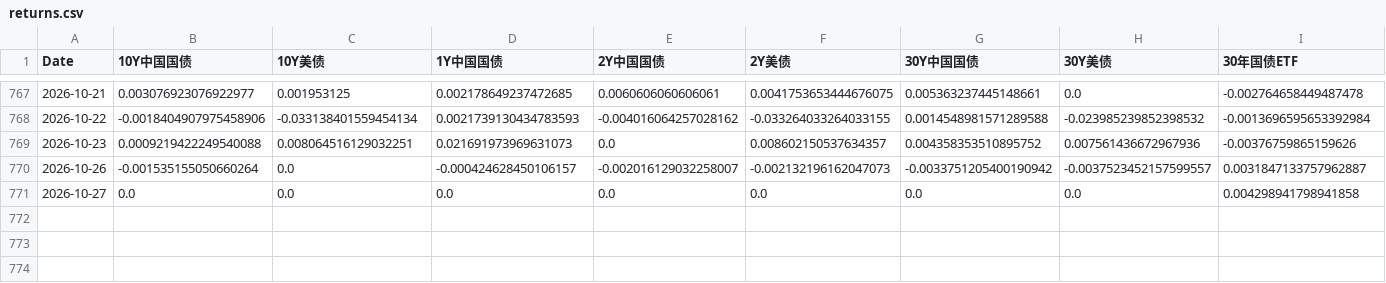
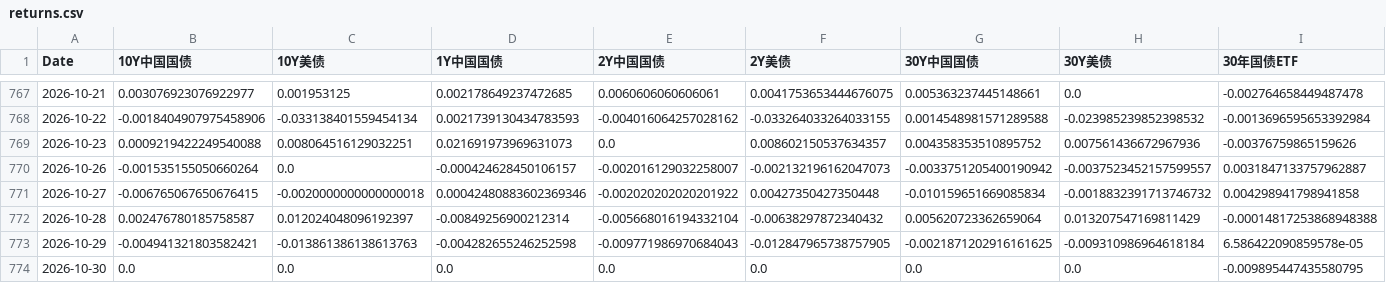
Before and after one commit to yunyunzhongpku/MacroAssetTracker-public, a CSV file: data/returns.csv, drawn as a sheet; only a part is shown, gaps mark what is left out; rows hold the shown columns only; the diff names each change by its address in the sheet, - before the commit and + after, or states it on an @@ line.

Commit message:
data: refresh market data through 2026-10-30

```diff
--- a/data/returns.csv
+++ b/data/returns.csv
-B771 (10Y中国国债): 0.0
+B771 (10Y中国国债): -0.006765067650676415
-C771 (10Y美债): 0.0
+C771 (10Y美债): -0.0020000000000000018
-D771 (1Y中国国债): 0.0
+D771 (1Y中国国债): 0.00042480883602369346
-E771 (2Y中国国债): 0.0
+E771 (2Y中国国债): -0.002020202020201922
-F771 (2Y美债): 0.0
+F771 (2Y美债): 0.00427350427350448
-G771 (30Y中国国债): 0.0
+G771 (30Y中国国债): -0.010159651669085834
-H771 (30Y美债): 0.0
+H771 (30Y美债): -0.0018832391713746732
+row 772: 2026-10-28 | 0.002476780185758587 | 0.012024048096192397 | -0.00849256900212314 | -0.005668016194332104 | -0.00638297872340432 | 0.005620723362659064 | 0.013207547169811429 | -0.00014817253868948388
+row 773: 2026-10-29 | -0.004941321803582421 | -0.013861386138613763 | -0.004282655246252598 | -0.009771986970684043 | -0.012847965738757905 | -0.0021871202916161625 | -0.009310986964618184 | 6.586422090859578e-05
+row 774: 2026-10-30 | 0.0 | 0.0 | 0.0 | 0.0 | 0.0 | 0.0 | 0.0 | -0.009895447435580795
```
Also changed, not shown: data/prices.csv.
